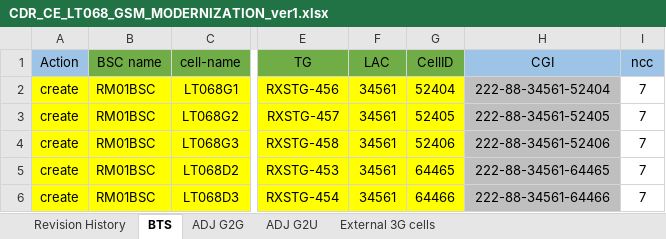
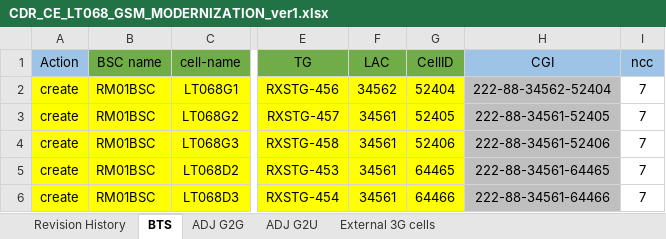
Before and after one commit to Matteadd/CheckCdr, an Excel workbook: CDR_CE_LT068_GSM_MODERNIZATION_ver1.xlsx, sheet BTS, drawn as a sheet; only a part is shown, gaps mark what is left out; values as stored, in another font and other column widths than the file's, no borders; the diff names each change by its address in the sheet, - before the commit and + after, or states it on an @@ line.

```diff
--- a/CDR_CE_LT068_GSM_MODERNIZATION_ver1.xlsx (sheet BTS)
+++ b/CDR_CE_LT068_GSM_MODERNIZATION_ver1.xlsx (sheet BTS)
-F2 (LAC): 34561
+F2 (LAC): 34562
-H2 (CGI): 222-88-34561-52404
+H2 (CGI): 222-88-34562-52404
```
Also changed, not shown: 6 other files.
